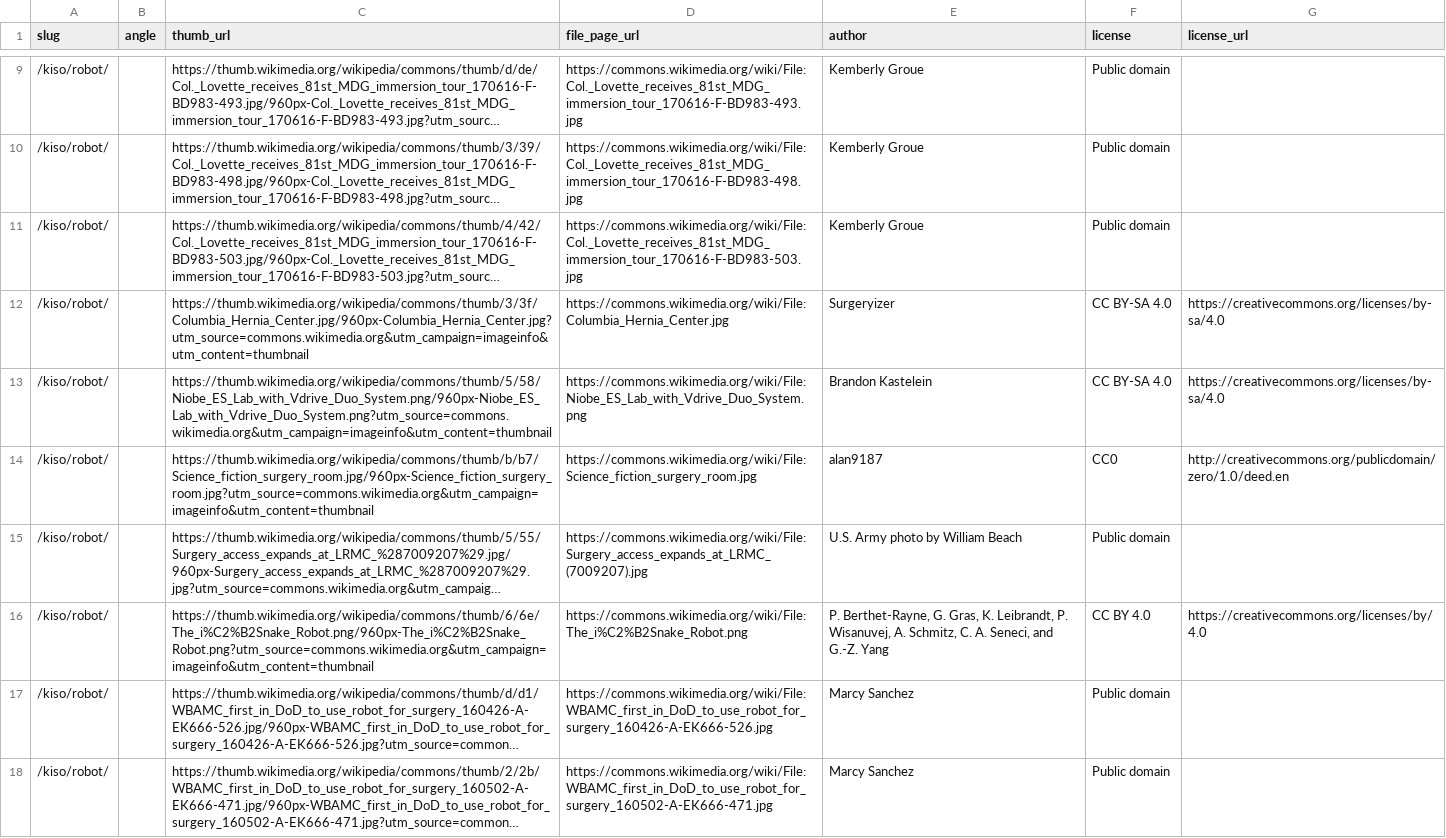
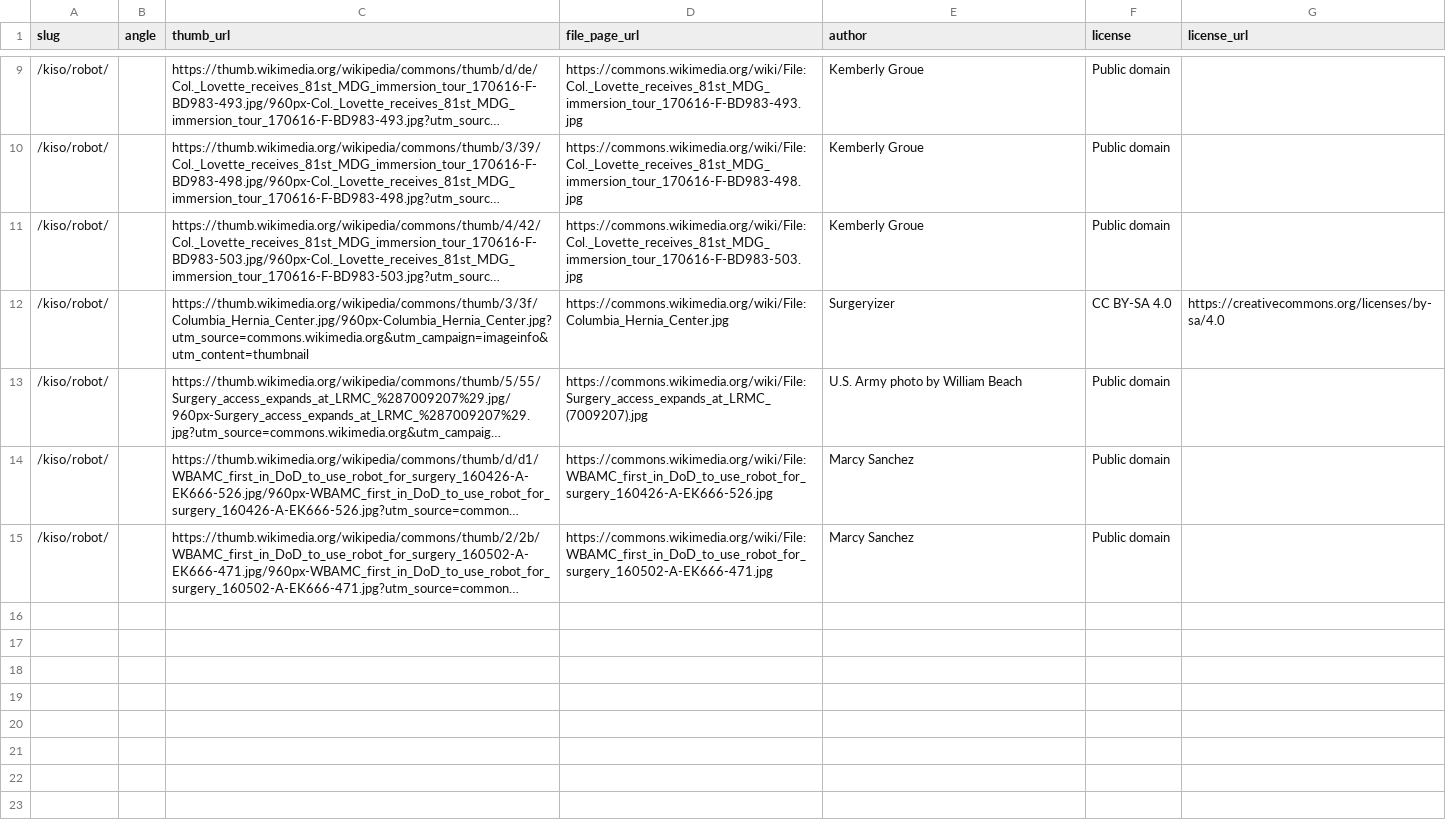
Before and after one commit to chinanago38/robot-shujutsu-jp, a TSV file: tools/photos/gallery.tsv, drawn as a sheet; only a part is shown, gaps mark what is left out; long unchanged cells end in …; the diff names each change by its address in the sheet, - before the commit and + after, or states it on an @@ line.

```diff
--- a/tools/photos/gallery.tsv
+++ b/tools/photos/gallery.tsv
-row 13: /kiso/robot/ |  | https://thumb.wikimedia.org/wikipedia/commons/thumb/5/58/Niobe_ES_Lab_with_Vdrive_Duo_System.png/960px-Niobe_ES_Lab_with_Vdrive_Duo_System.png?utm_source=commons.wikimedia.org&utm_campaign=imageinfo&utm_content=thumbnail | https://commons.wikimedia.org/wiki/File:Niobe_ES_Lab_with_Vdrive_Duo_System.png | Brandon Kastelein | CC BY-SA 4.0 | https://creativecommons.org/licenses/by-sa/4.0
-row 14: /kiso/robot/ |  | https://thumb.wikimedia.org/wikipedia/commons/thumb/b/b7/Science_fiction_surgery_room.jpg/960px-Science_fiction_surgery_room.jpg?utm_source=commons.wikimedia.org&utm_campaign=imageinfo&utm_content=thumbnail | https://commons.wikimedia.org/wiki/File:Science_fiction_surgery_room.jpg | alan9187 | CC0 | http://creativecommons.org/publicdomain/zero/1.0/deed.en
-row 16: /kiso/robot/ |  | https://thumb.wikimedia.org/wikipedia/commons/thumb/6/6e/The_i%C2%B2Snake_Robot.png/960px-The_i%C2%B2Snake_Robot.png?utm_source=commons.wikimedia.org&utm_campaign=imageinfo&utm_content=thumbnail | https://commons.wikimedia.org/wiki/File:The_i%C2%B2Snake_Robot.png | P. Berthet-Rayne, G. Gras, K. Leibrandt, P. Wisanuvej, A. Schmitz, C. A. Seneci, and G.-Z. Yang | CC BY 4.0 | https://creativecommons.org/licenses/by/4.0
```
Also changed, not shown: 2 other files.
